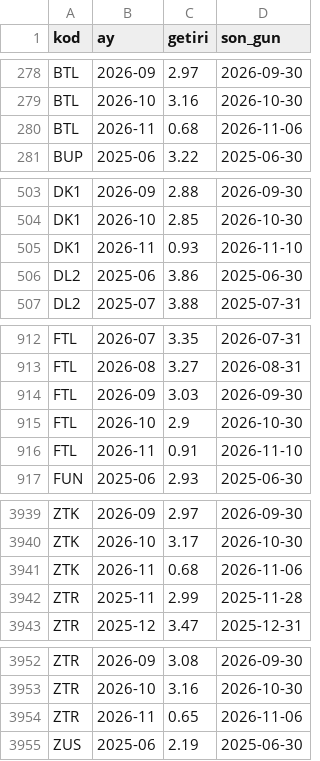
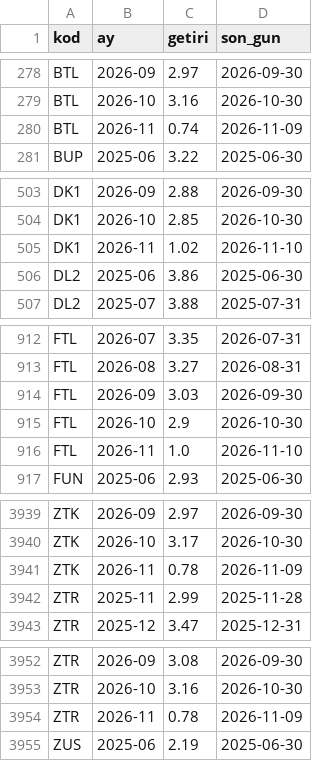
Before and after one commit to hsynaltunta/duzenli-fonlar, a CSV file: data/aylik.csv, drawn as a sheet; only a part is shown, gaps mark what is left out; the diff covers the shown part only.

```diff
--- a/data/aylik.csv
+++ b/data/aylik.csv
@@ -279,3 +279,3 @@ BTL,2026-09,2.97,2026-09-30
 BTL,2026-10,3.16,2026-10-30
-BTL,2026-11,0.68,2026-11-06
+BTL,2026-11,0.74,2026-11-09
 BUP,2025-06,3.22,2025-06-30
@@ -504,3 +504,3 @@ DK1,2026-09,2.88,2026-09-30
 DK1,2026-10,2.85,2026-10-30
-DK1,2026-11,0.93,2026-11-10
+DK1,2026-11,1.02,2026-11-10
 DL2,2025-06,3.86,2025-06-30
@@ -915,3 +915,3 @@ FTL,2026-09,3.03,2026-09-30
 FTL,2026-10,2.9,2026-10-30
-FTL,2026-11,0.91,2026-11-10
+FTL,2026-11,1.0,2026-11-10
 FUN,2025-06,2.93,2025-06-30
@@ -3940,3 +3940,3 @@ ZTK,2026-09,2.97,2026-09-30
 ZTK,2026-10,3.17,2026-10-30
-ZTK,2026-11,0.68,2026-11-06
+ZTK,2026-11,0.78,2026-11-09
 ZTR,2025-11,2.99,2025-11-28
@@ -3953,3 +3953,3 @@ ZTR,2026-09,3.08,2026-09-30
 ZTR,2026-10,3.16,2026-10-30
-ZTR,2026-11,0.65,2026-11-06
+ZTR,2026-11,0.78,2026-11-09
 ZUS,2025-06,2.19,2025-06-30
```
Also changed, not shown: 28 edited cells elsewhere in this file, data/fonlar.csv, data/tarama.csv, 37 other files.
